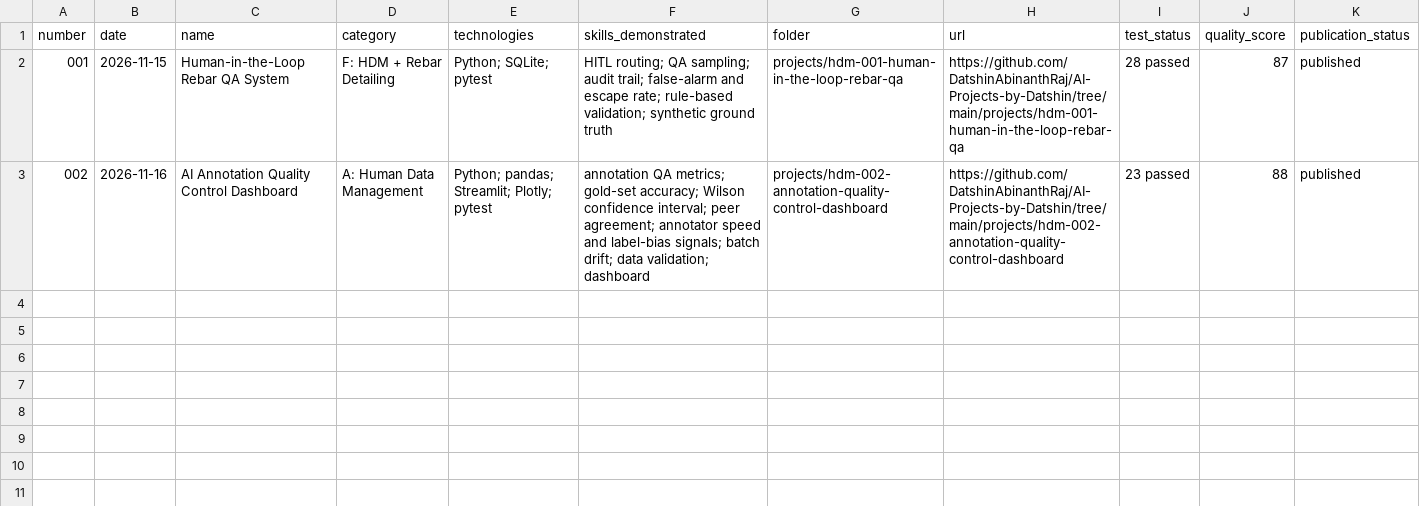
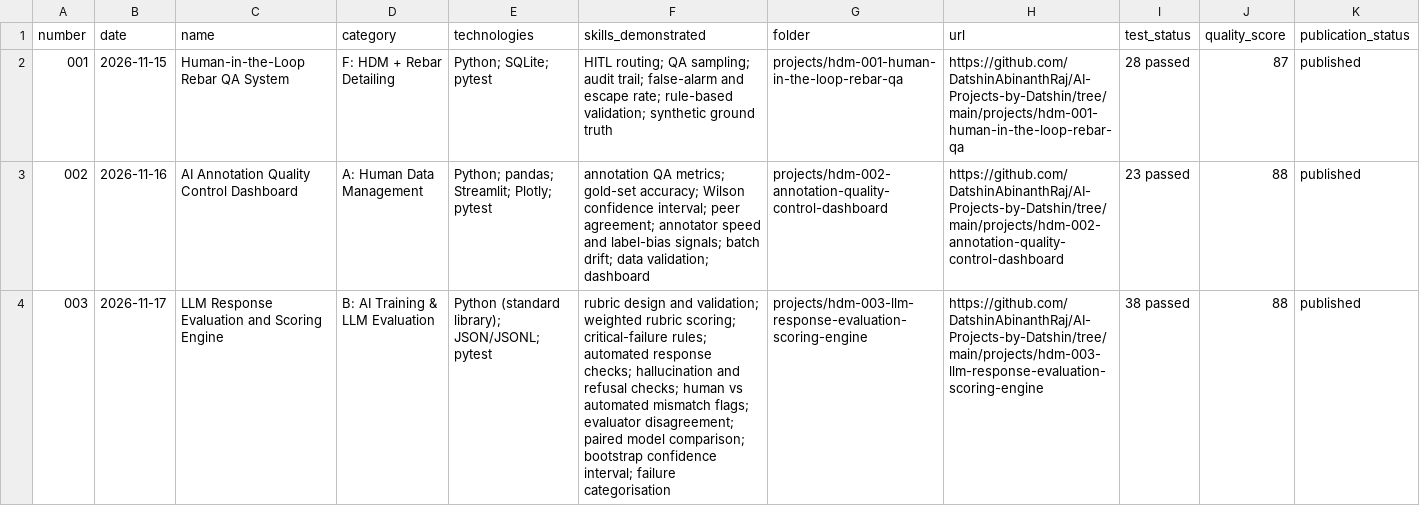
Before and after one commit to DatshinAbinanthRaj/AI-Projects-by-Datshin, a CSV file: project_registry.csv, drawn as a sheet; the diff names each change by its address in the sheet, - before the commit and + after, or states it on an @@ line.

```diff
--- a/project_registry.csv
+++ b/project_registry.csv
+row 4: 003 | 2026-11-17 | LLM Response Evaluation and Scoring Engine | B: AI Training & LLM Evaluation | Python (standard library); JSON/JSONL; pytest | rubric design and validation; weighted rubric scoring; critical-failure rules; automated response checks; hallucination and refusal checks; human vs automated mismatch flags; evaluator disagreement; paired model comparison; bootstrap confidence interval; failure categorisation | projects/hdm-003-llm-response-evaluation-scoring-engine | https://github.com/DatshinAbinanthRaj/AI-Projects-by-Datshin/tree/main/projects/hdm-003-llm-response-evaluation-scoring-engine | 38 passed | 88 | published
```
Also changed, not shown: 8 other files.
